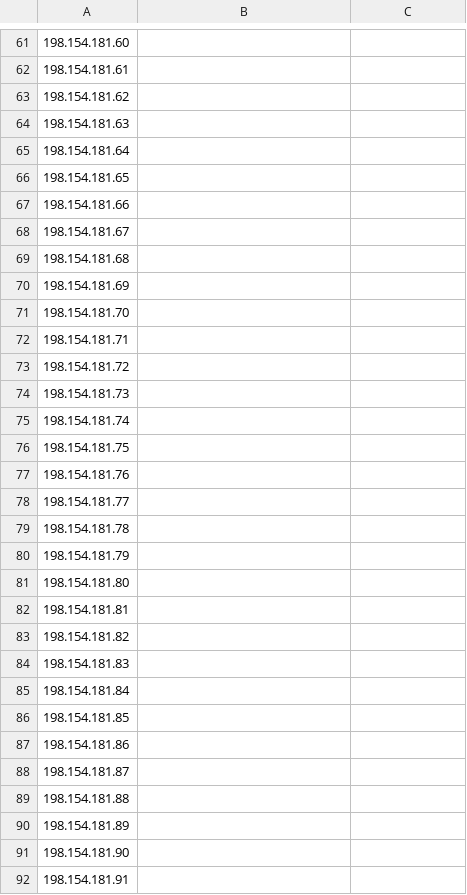
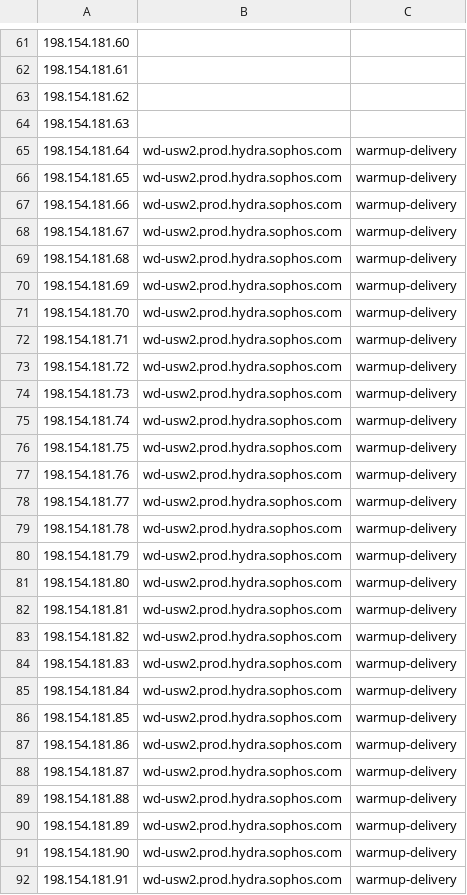
Before and after one commit to rakesh-gauswami/xgemail-infrastructure, a CSV file: utils/byoip-automation/us-west-2.csv, drawn as a sheet; only a part is shown, gaps mark what is left out; the diff covers the shown part only.

Commit message:
MD-2753 Addre 198.154.181.64/26 to warmup-delivery and warmup-xdelivery pool

```diff
--- a/utils/byoip-automation/us-west-2.csv
+++ b/utils/byoip-automation/us-west-2.csv
@@ -64,29 +64,29 @@
 198.154.181.63,,
-198.154.181.64,,
-198.154.181.65,,
-198.154.181.66,,
-198.154.181.67,,
-198.154.181.68,,
-198.154.181.69,,
-198.154.181.70,,
-198.154.181.71,,
-198.154.181.72,,
-198.154.181.73,,
-198.154.181.74,,
-198.154.181.75,,
-198.154.181.76,,
-198.154.181.77,,
-198.154.181.78,,
-198.154.181.79,,
-198.154.181.80,,
-198.154.181.81,,
-198.154.181.82,,
-198.154.181.83,,
-198.154.181.84,,
-198.154.181.85,,
-198.154.181.86,,
-198.154.181.87,,
-198.154.181.88,,
-198.154.181.89,,
-198.154.181.90,,
-198.154.181.91,,
+198.154.181.64,wd-usw2.prod.hydra.sophos.com,warmup-delivery
+198.154.181.65,wd-usw2.prod.hydra.sophos.com,warmup-delivery
+198.154.181.66,wd-usw2.prod.hydra.sophos.com,warmup-delivery
+198.154.181.67,wd-usw2.prod.hydra.sophos.com,warmup-delivery
+198.154.181.68,wd-usw2.prod.hydra.sophos.com,warmup-delivery
+198.154.181.69,wd-usw2.prod.hydra.sophos.com,warmup-delivery
+198.154.181.70,wd-usw2.prod.hydra.sophos.com,warmup-delivery
+198.154.181.71,wd-usw2.prod.hydra.sophos.com,warmup-delivery
+198.154.181.72,wd-usw2.prod.hydra.sophos.com,warmup-delivery
+198.154.181.73,wd-usw2.prod.hydra.sophos.com,warmup-delivery
+198.154.181.74,wd-usw2.prod.hydra.sophos.com,warmup-delivery
+198.154.181.75,wd-usw2.prod.hydra.sophos.com,warmup-delivery
+198.154.181.76,wd-usw2.prod.hydra.sophos.com,warmup-delivery
+198.154.181.77,wd-usw2.prod.hydra.sophos.com,warmup-delivery
+198.154.181.78,wd-usw2.prod.hydra.sophos.com,warmup-delivery
+198.154.181.79,wd-usw2.prod.hydra.sophos.com,warmup-delivery
+198.154.181.80,wd-usw2.prod.hydra.sophos.com,warmup-delivery
+198.154.181.81,wd-usw2.prod.hydra.sophos.com,warmup-delivery
+198.154.181.82,wd-usw2.prod.hydra.sophos.com,warmup-delivery
+198.154.181.83,wd-usw2.prod.hydra.sophos.com,warmup-delivery
+198.154.181.84,wd-usw2.prod.hydra.sophos.com,warmup-delivery
+198.154.181.85,wd-usw2.prod.hydra.sophos.com,warmup-delivery
+198.154.181.86,wd-usw2.prod.hydra.sophos.com,warmup-delivery
+198.154.181.87,wd-usw2.prod.hydra.sophos.com,warmup-delivery
+198.154.181.88,wd-usw2.prod.hydra.sophos.com,warmup-delivery
+198.154.181.89,wd-usw2.prod.hydra.sophos.com,warmup-delivery
+198.154.181.90,wd-usw2.prod.hydra.sophos.com,warmup-delivery
+198.154.181.91,wd-usw2.prod.hydra.sophos.com,warmup-delivery
```
Also changed, not shown: 54 edited cells elsewhere in this file, 4 other files.
